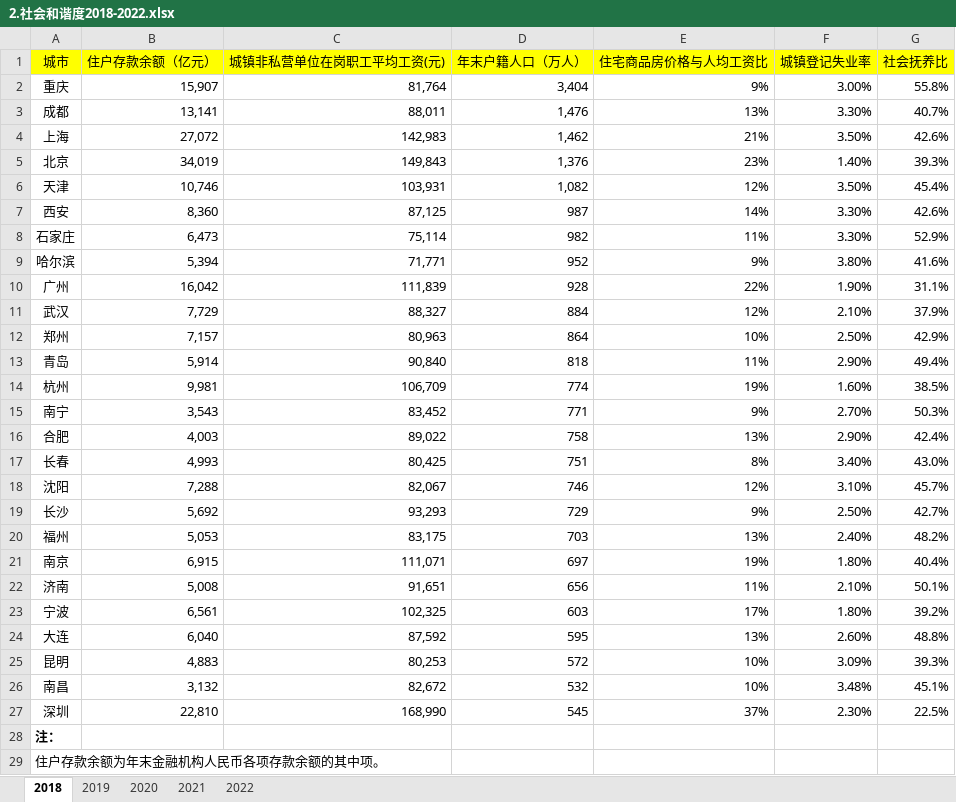
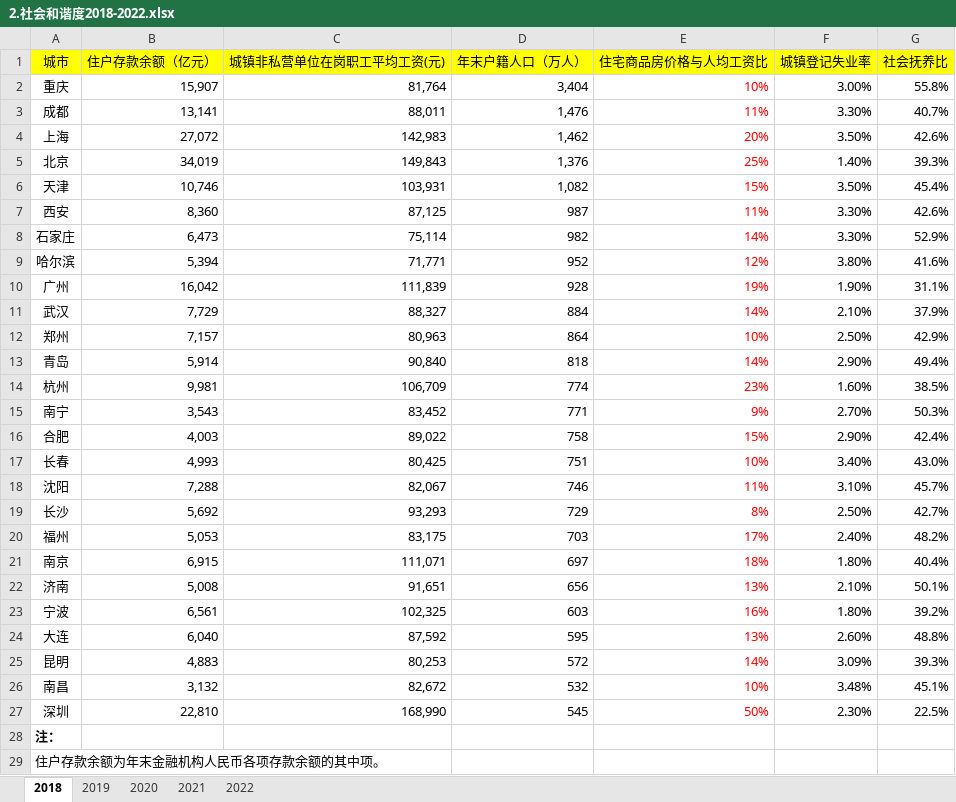
Before and after one commit to bobjiang82/sxjm_2023_public, an Excel workbook: data/2.社会和谐度2018-2022.xlsx, sheet 2018, drawn as a sheet; only a part is shown; values as stored, in another font and other column widths than the file's, no borders; the diff names each change by its address in the sheet, - before the commit and + after, or states it on an @@ line.

```diff
--- a/data/2.社会和谐度2018-2022.xlsx (sheet 2018)
+++ b/data/2.社会和谐度2018-2022.xlsx (sheet 2018)
-E2 (住宅商品房价格与人均工资比): 9%
+E2 (住宅商品房价格与人均工资比): 10%
-E2:E27 text colour: black
+E2:E27 text colour: #FF0000
-E3 (住宅商品房价格与人均工资比): 13%
+E3 (住宅商品房价格与人均工资比): 11%
-E4 (住宅商品房价格与人均工资比): 21%
+E4 (住宅商品房价格与人均工资比): 20%
-E5 (住宅商品房价格与人均工资比): 23%
+E5 (住宅商品房价格与人均工资比): 25%
-E6 (住宅商品房价格与人均工资比): 12%
+E6 (住宅商品房价格与人均工资比): 15%
-E7 (住宅商品房价格与人均工资比): 14%
+E7 (住宅商品房价格与人均工资比): 11%
-E8 (住宅商品房价格与人均工资比): 11%
+E8 (住宅商品房价格与人均工资比): 14%
-E9 (住宅商品房价格与人均工资比): 9%
+E9 (住宅商品房价格与人均工资比): 12%
-E10 (住宅商品房价格与人均工资比): 22%
+E10 (住宅商品房价格与人均工资比): 19%
-E11 (住宅商品房价格与人均工资比): 12%
+E11 (住宅商品房价格与人均工资比): 14%
-E13 (住宅商品房价格与人均工资比): 11%
+E13 (住宅商品房价格与人均工资比): 14%
-E14 (住宅商品房价格与人均工资比): 19%
+E14 (住宅商品房价格与人均工资比): 23%
-E16 (住宅商品房价格与人均工资比): 13%
+E16 (住宅商品房价格与人均工资比): 15%
-E17 (住宅商品房价格与人均工资比): 8%
+E17 (住宅商品房价格与人均工资比): 10%
-E18 (住宅商品房价格与人均工资比): 12%
+E18 (住宅商品房价格与人均工资比): 11%
-E19 (住宅商品房价格与人均工资比): 9%
+E19 (住宅商品房价格与人均工资比): 8%
-E20 (住宅商品房价格与人均工资比): 13%
+E20 (住宅商品房价格与人均工资比): 17%
-E21 (住宅商品房价格与人均工资比): 19%
+E21 (住宅商品房价格与人均工资比): 18%
-E22 (住宅商品房价格与人均工资比): 11%
+E22 (住宅商品房价格与人均工资比): 13%
-E23 (住宅商品房价格与人均工资比): 17%
+E23 (住宅商品房价格与人均工资比): 16%
-E25 (住宅商品房价格与人均工资比): 10%
+E25 (住宅商品房价格与人均工资比): 14%
-E27 (住宅商品房价格与人均工资比): 37%
+E27 (住宅商品房价格与人均工资比): 50%
```
Also changed, not shown: sheet 2019, sheet 2021, sheet 2022, formulas that keep their value, data/3.生活方便度2018-2022.xlsx.
